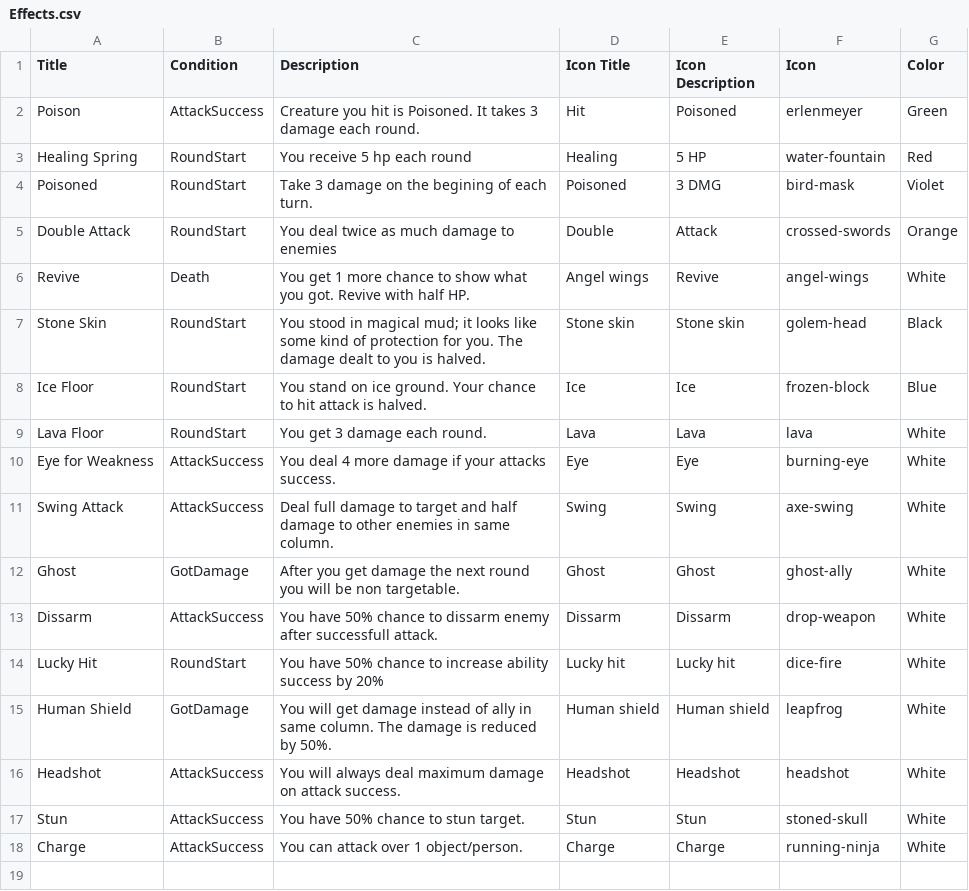
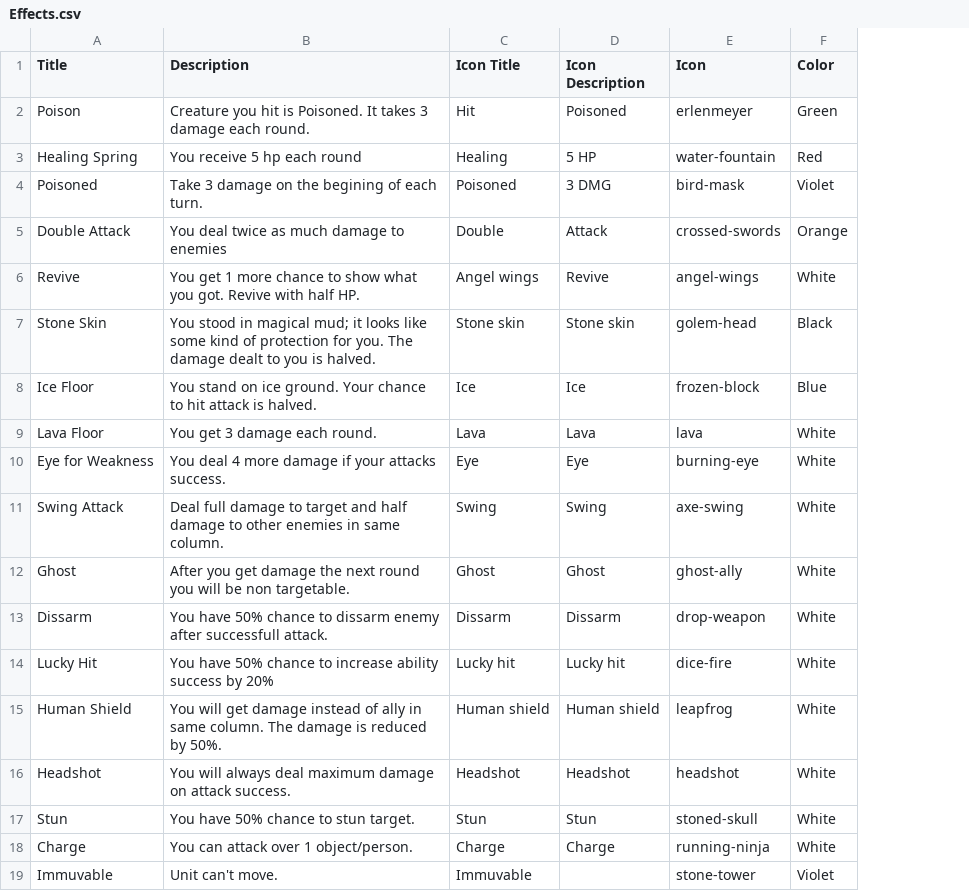
Before and after one commit to xdanca01/pv266-Card-game, a CSV file: Assets/Data/Effects.csv, drawn as a sheet; removed rows and columns are numbered as before the commit, all else as after; the diff names each change by its address in the sheet, - before the commit and + after, or states it on an @@ line.

```diff
--- a/Assets/Data/Effects.csv
+++ b/Assets/Data/Effects.csv
-column B (Condition), rows 2-18: AttackSuccess | RoundStart | RoundStart | RoundStart | Death | RoundStart | RoundStart | RoundStart | AttackSuccess | AttackSuccess | GotDamage | AttackSuccess | RoundStart | GotDamage | AttackSuccess | AttackSuccess | AttackSuccess
+row 19: Immuvable | Unit can't move. | Immuvable |  | stone-tower | Violet
```
Also changed, not shown: 9 other files.
